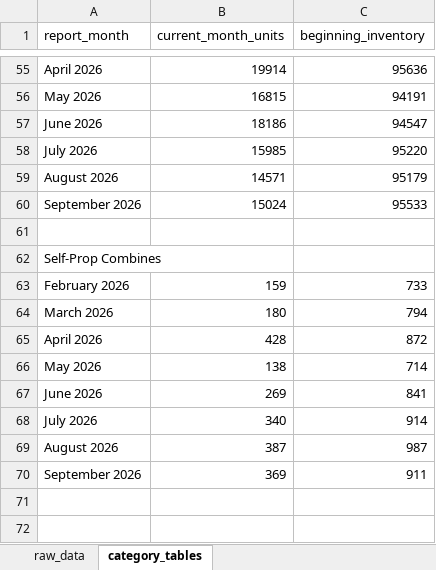
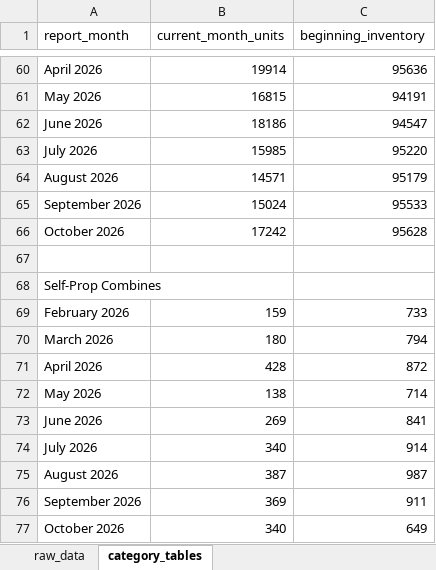
Before and after one commit to Ghostface321/AEM-tractor-tracker, an Excel workbook: data.xlsx, sheet category_tables, drawn as a sheet; only a part is shown, gaps mark what is left out; values as stored, in another font and other column widths than the file's, no borders; the diff covers the shown part only; the diff names each change by its address in the sheet, - before the commit and + after, or states it on an @@ line.

```diff
--- a/data.xlsx (sheet category_tables)
+++ b/data.xlsx (sheet category_tables)
+row 66: October 2026 | 17242 | 95628
+row 77: October 2026 | 340 | 649
```
Also changed, not shown: 5 added rows elsewhere in this sheet, sheet raw_data, 1 other file.
